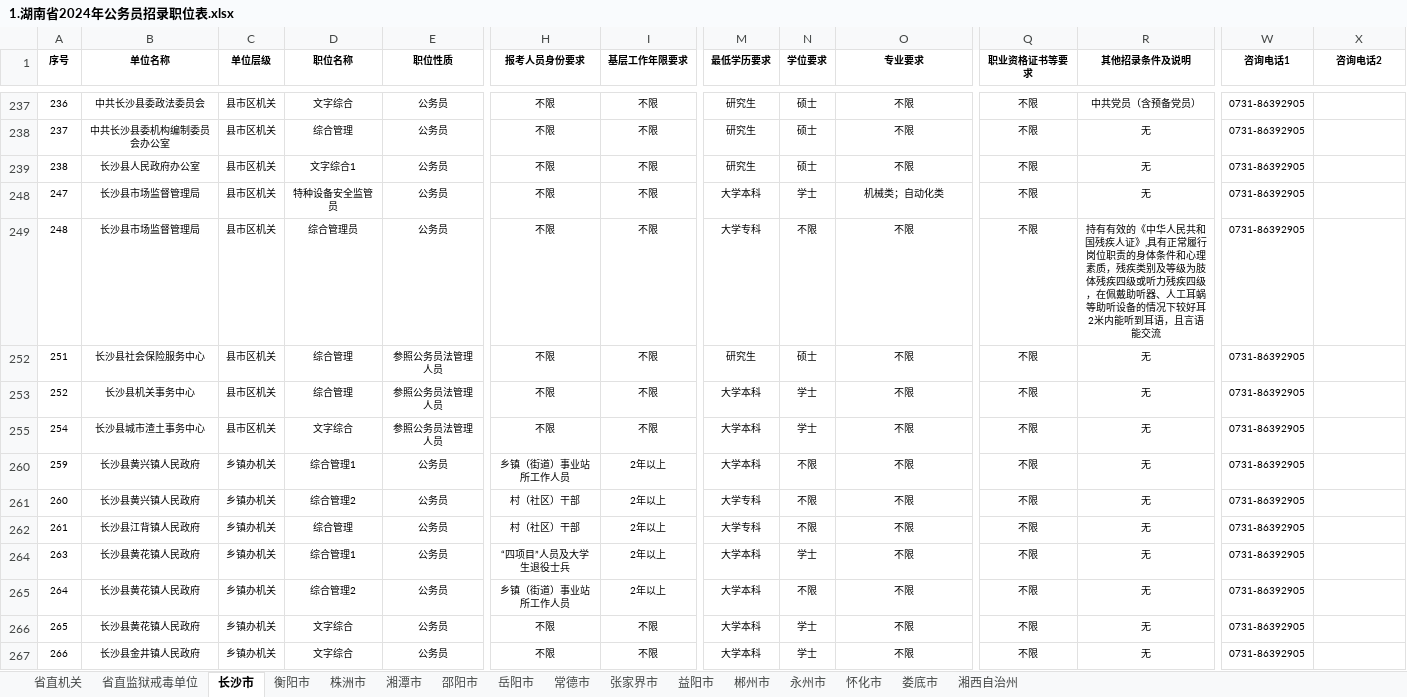
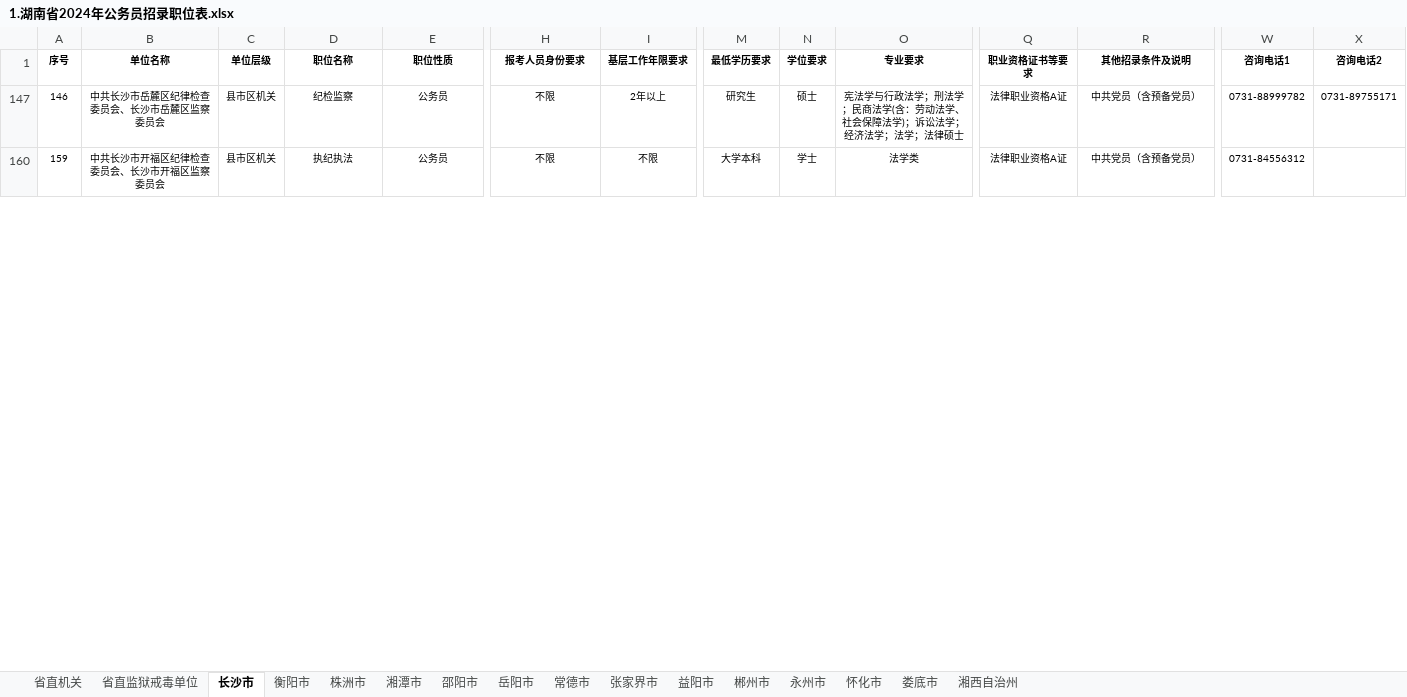
Before and after one commit to qkd90/gwy, an Excel workbook: 公务员/长沙公务员/1.湖南省2024年公务员招录职位表.xlsx, sheet 长沙市, drawn as a sheet; only a part is shown, gaps mark what is left out; values as stored, in another font and other column widths than the file's, no borders; removed rows and columns are numbered as before the commit, all else as after; rows hold the shown columns only; the diff covers the shown part only; the diff names each change by its address in the sheet, - before the commit and + after, or states it on an @@ line.

```diff
--- a/公务员/长沙公务员/1.湖南省2024年公务员招录职位表.xlsx (sheet 长沙市)
+++ b/公务员/长沙公务员/1.湖南省2024年公务员招录职位表.xlsx (sheet 长沙市)
-A147 (序号): 236
+A147 (序号): 146
-B147 (单位名称): 中共长沙县委政法委员会
+B147 (单位名称): 中共长沙市岳麓区纪律检查委员会、长沙市岳麓区监察委员会
-D147 (职位名称): 文字综合
+D147 (职位名称): 纪检监察
-I147 (基层工作年限要求): 不限
+I147 (基层工作年限要求): 2年以上
-O147 (专业要求): 不限
+O147 (专业要求): 宪法学与行政法学；刑法学；民商法学(含：劳动法学、社会保障法学)；诉讼法学；经济法学；法学；法律硕士
-Q147 (职业资格证书等要求): 不限
+Q147 (职业资格证书等要求): 法律职业资格A证
-W147 (咨询电话1): 0731-86392905
+W147 (咨询电话1): 0731-88999782
-X147 (咨询电话2): (empty)
+X147 (咨询电话2): 0731-89755171
@@ row 238 hidden: 237 | 中共长沙县委机构编制委员会办公室 | 县市区机关 | 综合管理 | 公务员 | 不限 | 不限 | 研究生 | 硕士 | 不限 | 不限 | 无 | 0731-86392905 @@
-A160 (序号): 238
+A160 (序号): 159
-B160 (单位名称): 长沙县人民政府办公室
+B160 (单位名称): 中共长沙市开福区纪律检查委员会、长沙市开福区监察委员会
-D160 (职位名称): 文字综合1
+D160 (职位名称): 执纪执法
-M160 (最低学历要求): 研究生
+M160 (最低学历要求): 大学本科
-N160 (学位要求): 硕士
+N160 (学位要求): 学士
-O160 (专业要求): 不限
+O160 (专业要求): 法学类
-Q160 (职业资格证书等要求): 不限
+Q160 (职业资格证书等要求): 法律职业资格A证
-R160 (其他招录条件及说明): 无
+R160 (其他招录条件及说明): 中共党员（含预备党员）
-W160 (咨询电话1): 0731-86392905
+W160 (咨询电话1): 0731-84556312
@@ row 248 hidden: 247 | 长沙县市场监督管理局 | 县市区机关 | 特种设备安全监管员 | 公务员 | 不限 | 不限 | 大学本科 | 学士 | 机械类；自动化类 | 不限 | 无 | 0731-86392905 @@
@@ row 249 hidden: 248 | 长沙县市场监督管理局 | 县市区机关 | 综合管理员 | 公务员 | 不限 | 不限 | 大学专科 | 不限 | 不限 | 不限 | 持有有效的《中华人民共和国残疾人证》,具有正常履行岗位职责的身体条件和心理素质，残疾类别及等级为肢体残疾四级或听力残疾四级，在佩戴助听器、人工耳蜗等助听设备的情况下较好耳2米内能听到耳语，且言语能交流 | 0731-86392905 @@
@@ row 252 hidden: 251 | 长沙县社会保险服务中心 | 县市区机关 | 综合管理 | 参照公务员法管理人员 | 不限 | 不限 | 研究生 | 硕士 | 不限 | 不限 | 无 | 0731-86392905 @@
@@ row 253 hidden: 252 | 长沙县机关事务中心 | 县市区机关 | 综合管理 | 参照公务员法管理人员 | 不限 | 不限 | 大学本科 | 学士 | 不限 | 不限 | 无 | 0731-86392905 @@
@@ row 255 hidden: 254 | 长沙县城市渣土事务中心 | 县市区机关 | 文字综合 | 参照公务员法管理人员 | 不限 | 不限 | 大学本科 | 学士 | 不限 | 不限 | 无 | 0731-86392905 @@
@@ row 260 hidden: 259 | 长沙县黄兴镇人民政府 | 乡镇办机关 | 综合管理1 | 公务员 | 乡镇（街道）事业站所工作人员 | 2年以上 | 大学本科 | 不限 | 不限 | 不限 | 无 | 0731-86392905 @@
@@ row 261 hidden: 260 | 长沙县黄兴镇人民政府 | 乡镇办机关 | 综合管理2 | 公务员 | 村（社区）干部 | 2年以上 | 大学专科 | 不限 | 不限 | 不限 | 无 | 0731-86392905 @@
@@ row 262 hidden: 261 | 长沙县江背镇人民政府 | 乡镇办机关 | 综合管理 | 公务员 | 村（社区）干部 | 2年以上 | 大学专科 | 不限 | 不限 | 不限 | 无 | 0731-86392905 @@
@@ row 264 hidden: 263 | 长沙县黄花镇人民政府 | 乡镇办机关 | 综合管理1 | 公务员 | “四项目”人员及大学生退役士兵 | 2年以上 | 大学本科 | 学士 | 不限 | 不限 | 无 | 0731-86392905 @@
@@ row 265 hidden: 264 | 长沙县黄花镇人民政府 | 乡镇办机关 | 综合管理2 | 公务员 | 乡镇（街道）事业站所工作人员 | 2年以上 | 大学本科 | 不限 | 不限 | 不限 | 无 | 0731-86392905 @@
@@ row 266 hidden: 265 | 长沙县黄花镇人民政府 | 乡镇办机关 | 文字综合 | 公务员 | 不限 | 不限 | 大学本科 | 学士 | 不限 | 不限 | 无 | 0731-86392905 @@
@@ row 267 hidden: 266 | 长沙县金井镇人民政府 | 乡镇办机关 | 文字综合 | 公务员 | 不限 | 不限 | 大学本科 | 学士 | 不限 | 不限 | 无 | 0731-86392905 @@
```
Also changed, not shown: 31 hidden or unhidden rows and 7 edited cells elsewhere in this sheet, 13 other files.
